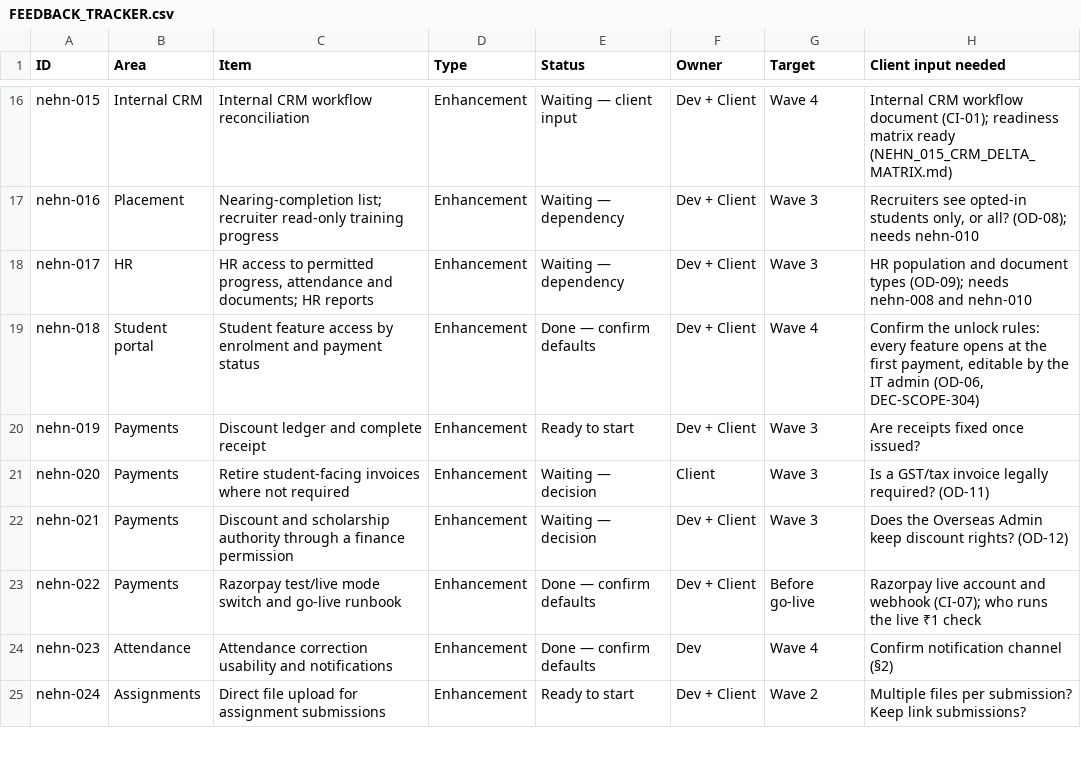
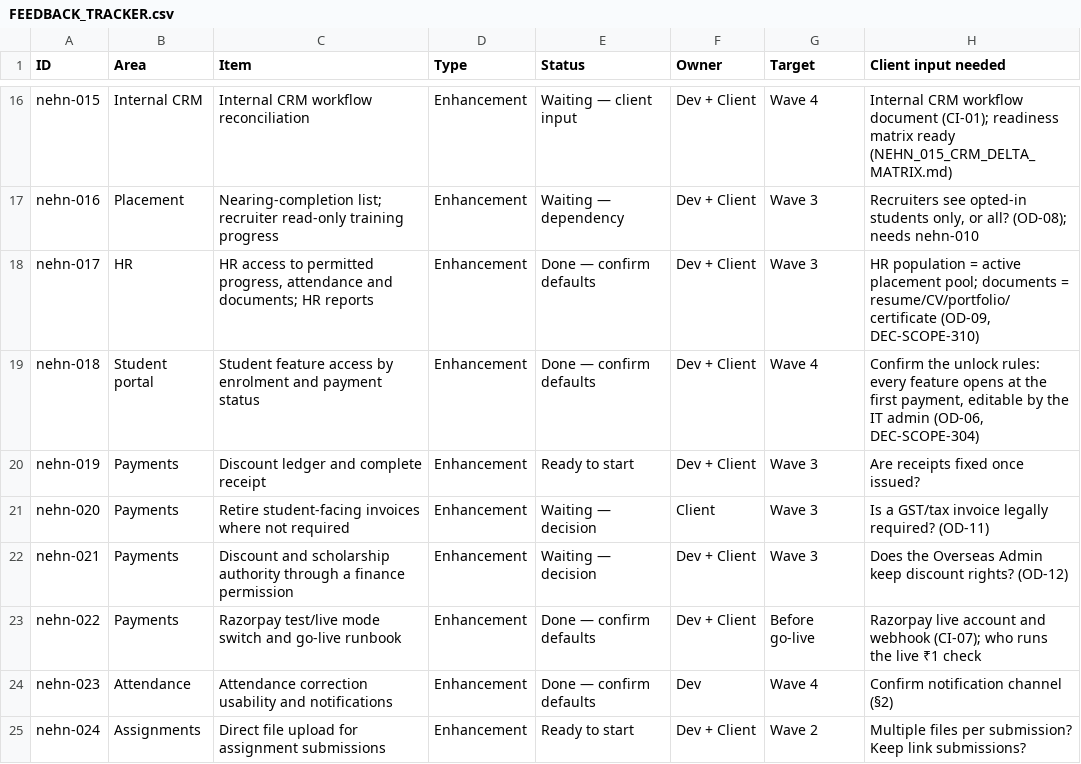
Before and after one commit to nageswau/trainwebsite, a CSV file: docs/delivery/FEEDBACK_TRACKER.csv, drawn as a sheet; only a part is shown, gaps mark what is left out.

```diff
--- a/docs/delivery/FEEDBACK_TRACKER.csv
+++ b/docs/delivery/FEEDBACK_TRACKER.csv
@@ -17,3 +17,3 @@ nehn-015,Internal CRM,Internal CRM workflow reconciliation,Enhancement,Waiting
 nehn-016,Placement,Nearing-completion list; recruiter read-only training progress,Enhancement,Waiting — dependency,Dev + Client,Wave 3,"Recruiters see opted-in students only, or all? (OD-08); needs nehn-010"
-nehn-017,HR,"HR access to permitted progress, attendance and documents; HR reports",Enhancement,Waiting — dependency,Dev + Client,Wave 3,HR population and document types (OD-09); needs nehn-008 and nehn-010
+nehn-017,HR,"HR access to permitted progress, attendance and documents; HR reports",Enhancement,Done — confirm defaults,Dev + Client,Wave 3,"HR population = active placement pool; documents = resume/CV/portfolio/certificate (OD-09, DEC-SCOPE-310)"
 nehn-018,Student portal,Student feature access by enrolment and payment status,Enhancement,Done — confirm defaults,Dev + Client,Wave 4,"Confirm the unlock rules: every feature opens at the first payment, editable by the IT admin (OD-06, DEC-SCOPE-304)"
```
Also changed, not shown: 29 other files.
